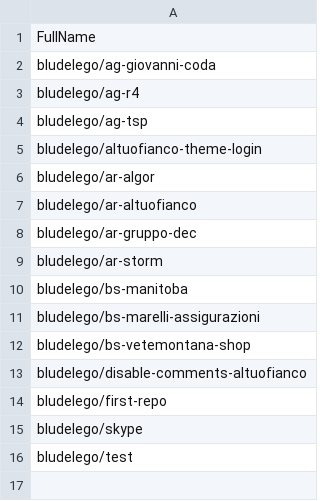
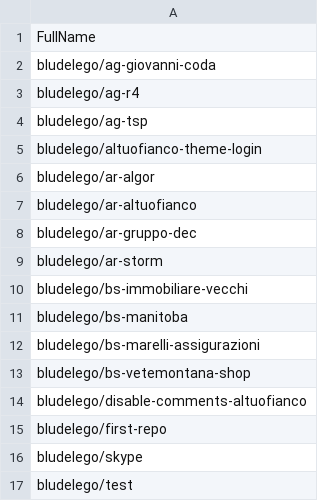
Before and after one commit to seriiserii825/py-bitbucket, a CSV file: forgejo_repos.csv, drawn as a sheet; the diff names each change by its address in the sheet, - before the commit and + after, or states it on an @@ line.

Commit message:
feat: new repo

```diff
--- a/forgejo_repos.csv
+++ b/forgejo_repos.csv
+row 10: bludelego/bs-immobiliare-vecchi
```
